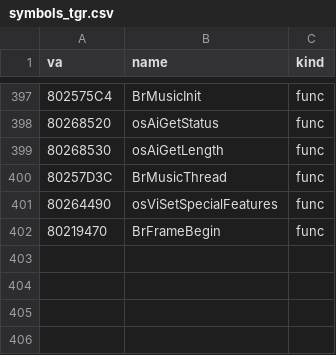
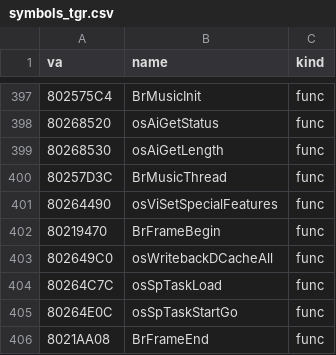
Before and after one commit to Link4Electronics/brally, a CSV file: n64/config/symbols_tgr.csv, drawn as a sheet; only a part is shown, gaps mark what is left out; the diff names each change by its address in the sheet, - before the commit and + after, or states it on an @@ line.

Commit message:
n64: BrFrameEnd transcribed (T2) -- close the display list, fill and start the F3DEX task, wait for the RSP/RDP, set the VI mode after a resolution change, swap buffers; display lists typed as Gfx[6000] buffers; libultra task/cache names

```diff
--- a/n64/config/symbols_tgr.csv
+++ b/n64/config/symbols_tgr.csv
+row 403: 802649C0 | osWritebackDCacheAll | func
+row 404: 80264C7C | osSpTaskLoad | func
+row 405: 80264E0C | osSpTaskStartGo | func
+row 406: 8021AA08 | BrFrameEnd | func
```
Also changed, not shown: 3 other files.
